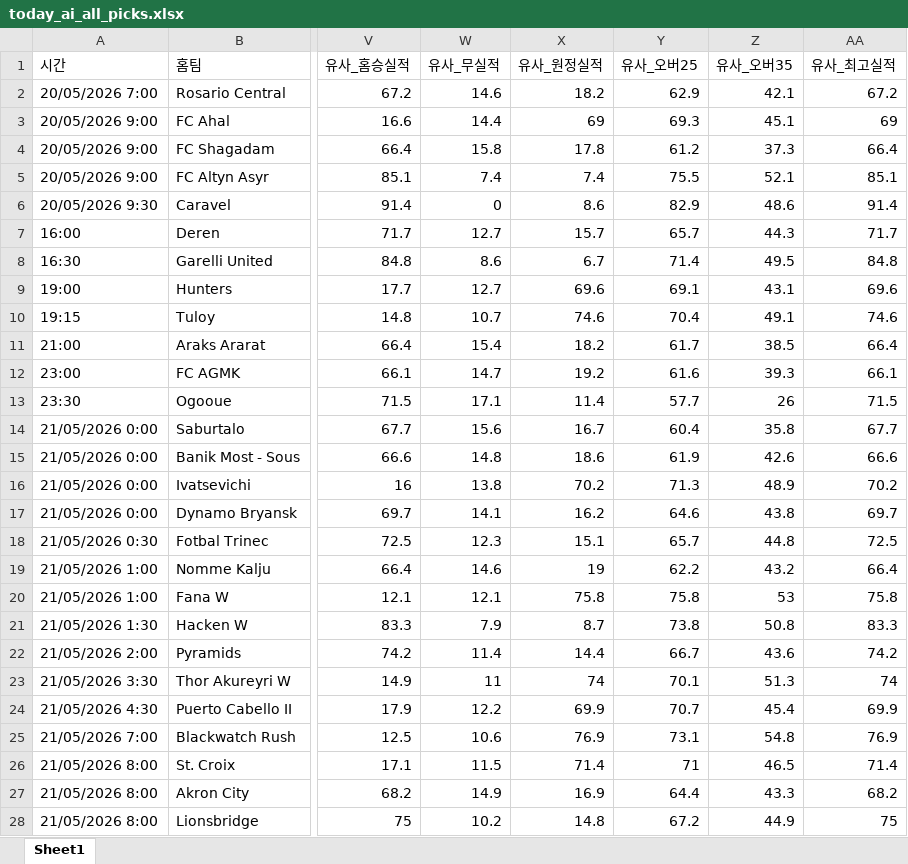
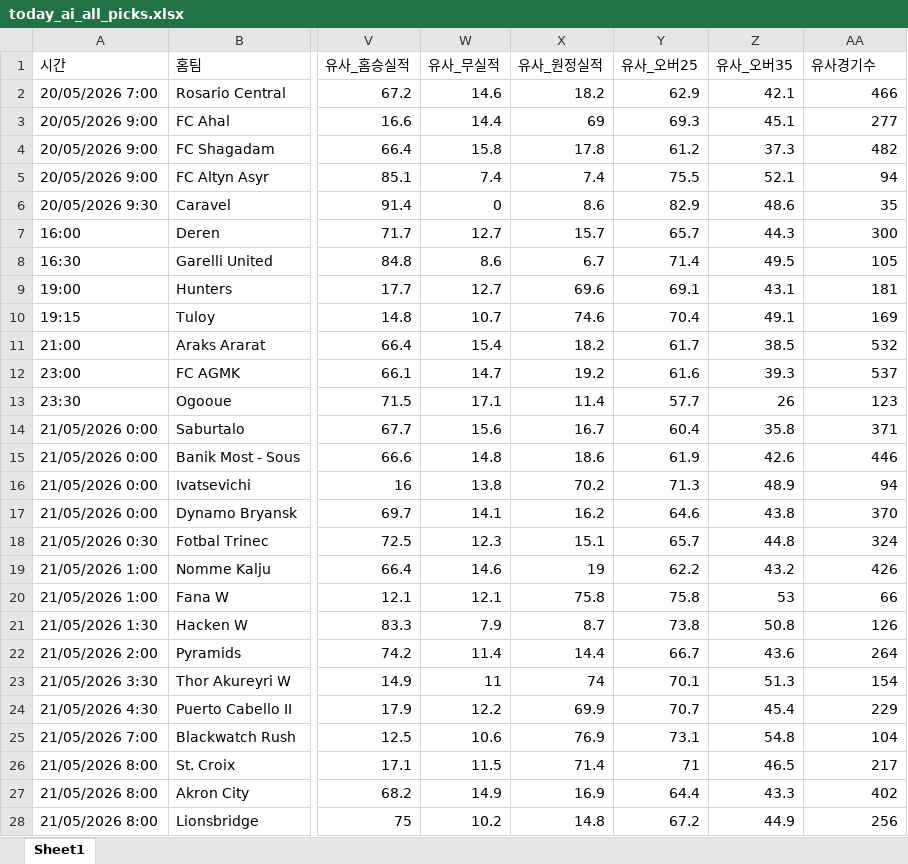
Before and after one commit to kongkong79/ai-pick, an Excel workbook: today_ai_all_picks.xlsx, sheet Sheet1, drawn as a sheet; only a part is shown, gaps mark what is left out; values as stored, in another font and other column widths than the file's, no borders; the diff covers the shown part only; the diff names each change by its address in the sheet, - before the commit and + after, or states it on an @@ line.

Commit message:
📊 데이터 업데이트 - 2026-05-20 17:56

```diff
--- a/today_ai_all_picks.xlsx (sheet Sheet1)
+++ b/today_ai_all_picks.xlsx (sheet Sheet1)
-AA1: 유사_최고실적
+AA1: 유사경기수
-AA2 (유사경기수): 67.2
+AA2 (유사경기수): 466
-AA3 (유사경기수): 69
+AA3 (유사경기수): 277
-AA4 (유사경기수): 66.4
+AA4 (유사경기수): 482
-AA5 (유사경기수): 85.1
+AA5 (유사경기수): 94
-AA6 (유사경기수): 91.4
+AA6 (유사경기수): 35
-AA7 (유사경기수): 71.7
+AA7 (유사경기수): 300
-AA8 (유사경기수): 84.8
+AA8 (유사경기수): 105
-AA9 (유사경기수): 69.6
+AA9 (유사경기수): 181
-AA10 (유사경기수): 74.6
+AA10 (유사경기수): 169
-AA11 (유사경기수): 66.4
+AA11 (유사경기수): 532
-AA12 (유사경기수): 66.1
+AA12 (유사경기수): 537
-AA13 (유사경기수): 71.5
+AA13 (유사경기수): 123
-AA14 (유사경기수): 67.7
+AA14 (유사경기수): 371
-AA15 (유사경기수): 66.6
+AA15 (유사경기수): 446
-AA16 (유사경기수): 70.2
+AA16 (유사경기수): 94
-AA17 (유사경기수): 69.7
+AA17 (유사경기수): 370
-AA18 (유사경기수): 72.5
+AA18 (유사경기수): 324
-AA19 (유사경기수): 66.4
+AA19 (유사경기수): 426
-AA20 (유사경기수): 75.8
+AA20 (유사경기수): 66
-AA21 (유사경기수): 83.3
+AA21 (유사경기수): 126
-AA22 (유사경기수): 74.2
+AA22 (유사경기수): 264
-AA23 (유사경기수): 74
+AA23 (유사경기수): 154
-AA24 (유사경기수): 69.9
+AA24 (유사경기수): 229
-AA25 (유사경기수): 76.9
+AA25 (유사경기수): 104
-AA26 (유사경기수): 71.4
+AA26 (유사경기수): 217
-AA27 (유사경기수): 68.2
+AA27 (유사경기수): 402
-AA28 (유사경기수): 75
+AA28 (유사경기수): 256
```
Also changed, not shown: 368 edited cells elsewhere in this sheet.
